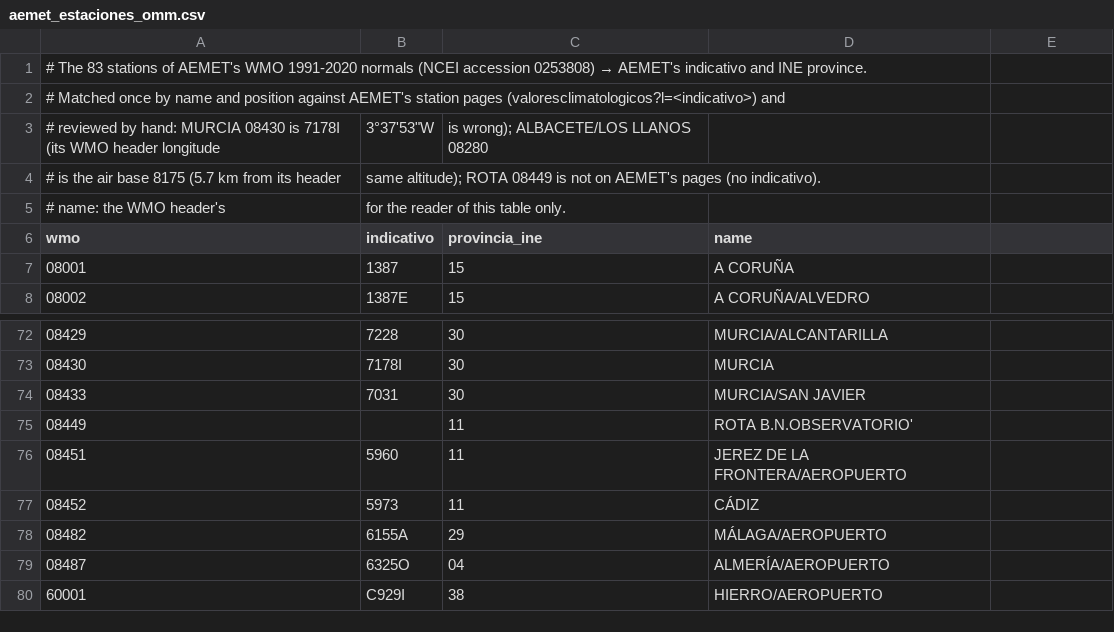
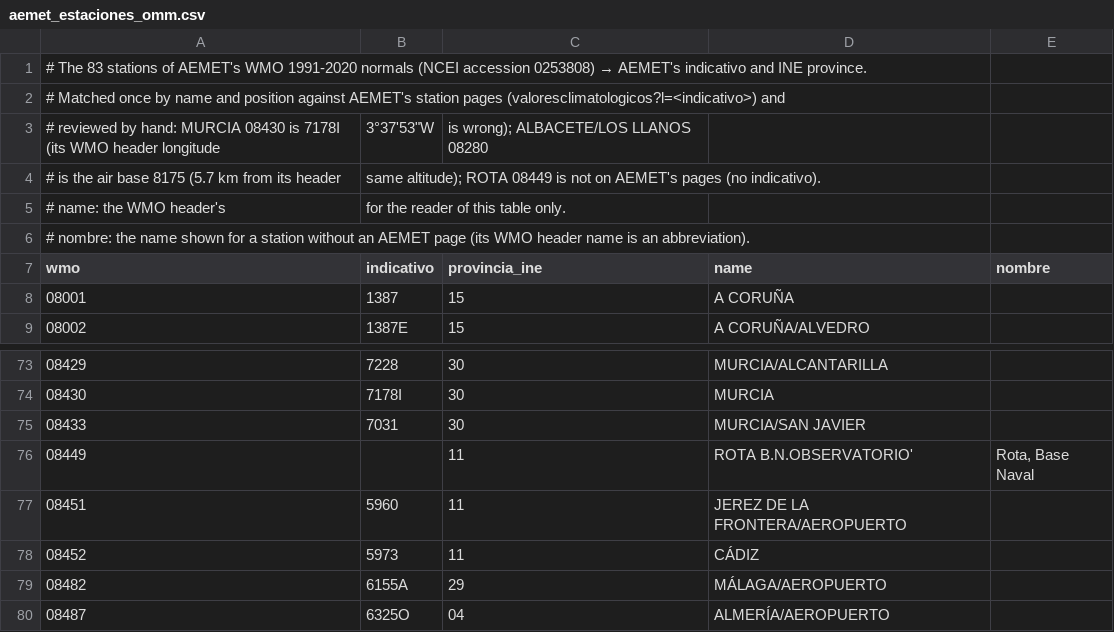
Before and after one commit to DjinnFoundry/spainciv, a CSV file: pipeline/sources/es/data/aemet_estaciones_omm.csv, drawn as a sheet; only a part is shown, gaps mark what is left out; the shorter side is filled out with more unchanged rows; addresses are those after the commit; the diff names each change by its address in the sheet, - before the commit and + after, or states it on an @@ line.

Commit message:
Clima: nombres de estación limpios, periodo provincial y escalas que no recortan
Rota toma «Rota, Base Naval» de una columna nueva de la tabla de estaciones y
Tortosa pierde el «Estación de» de AEMET. clima.json lleva el periodo de las
normales provinciales (provinces_period), que el diagrama usaba de la rejilla.
Las escalas van del percentil 0,2 al 99,8 (sol: de la estación con menos a la
que más): ningún mes deja fuera más del 2 % de la tierra. La regla de estación
avisa de que el hexágono es la media de una celda; check lista las cinco
mayores diferencias, no se cae con una desviación a medias ni sin malla, y
fetch ya no vuelve a bajar el índice de NCEI sin --force.

Based-on: usaciv by Andrej Karpathy (MIT)

```diff
--- a/pipeline/sources/es/data/aemet_estaciones_omm.csv
+++ b/pipeline/sources/es/data/aemet_estaciones_omm.csv
+row 6: # nombre: the name shown for a station without an AEMET page (its WMO header name is an abbreviation).
-E7: (empty)
+E7: nombre
-E76 (nombre): (empty)
+E76 (nombre): Rota, Base Naval
```
Also changed, not shown: 7 other files.
